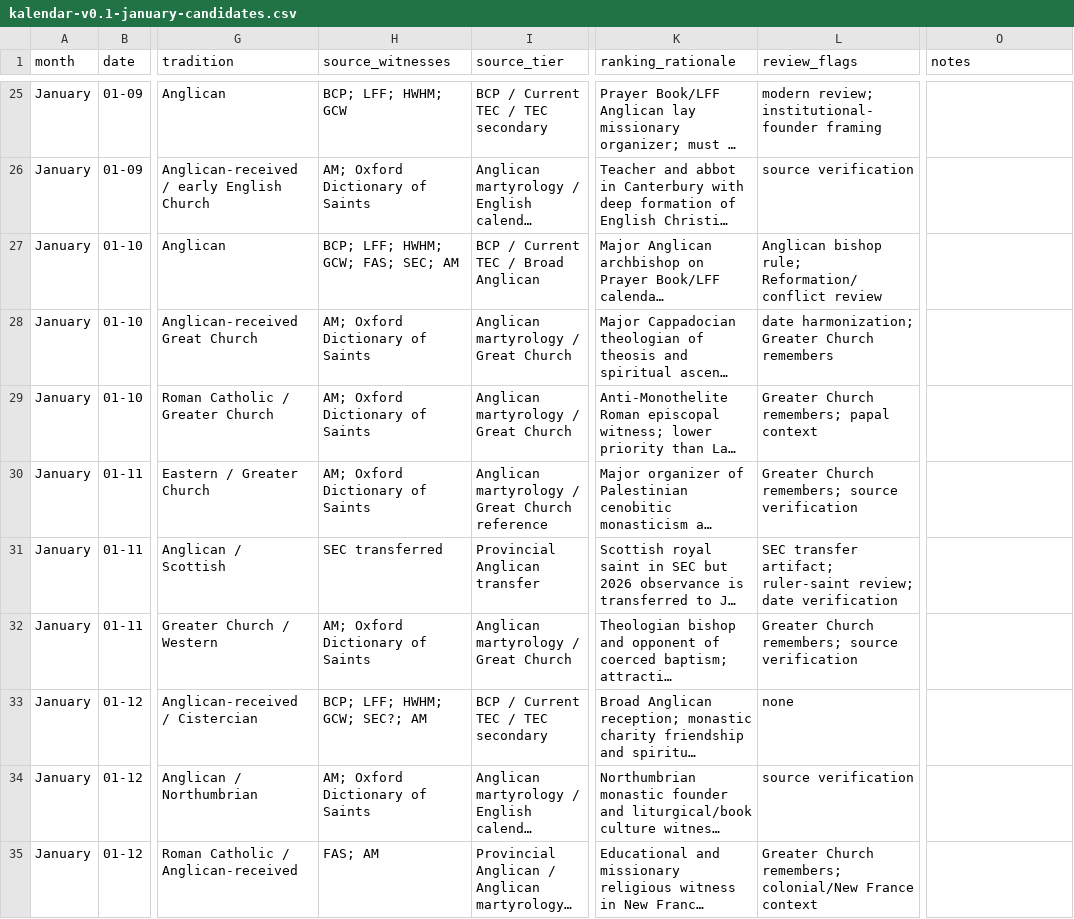
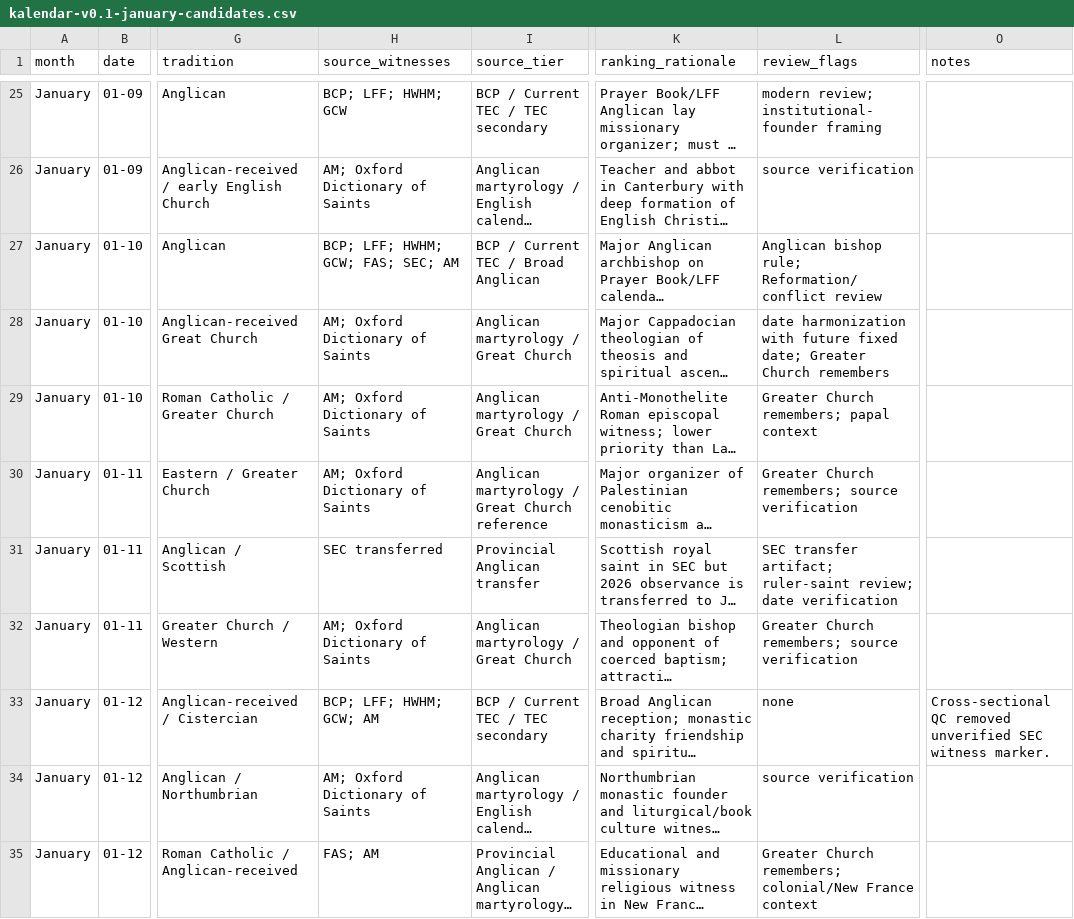
Before and after one commit to JWJeffery/PrayerAppNew, a CSV file: data/kalendar/january/kalendar-v0.1-january-candidates.csv, drawn as a sheet; only a part is shown, gaps mark what is left out; long unchanged cells end in …; the diff covers the shown part only; the diff names each change by its address in the sheet, - before the commit and + after, or states it on an @@ line.

Commit message:
Cross-sectional QC January candidate matrix

```diff
--- a/data/kalendar/january/kalendar-v0.1-january-candidates.csv
+++ b/data/kalendar/january/kalendar-v0.1-january-candidates.csv
-L28 (review_flags): date harmonization; Greater Church…
+L28 (review_flags): date harmonization with future fixed date; Greater Church…
-H33 (source_witnesses): BCP; LFF; HWHM; GCW; SEC?; AM
+H33 (source_witnesses): BCP; LFF; HWHM; GCW; AM
-O33 (notes): (empty)
+O33 (notes): Cross-sectional QC removed unverified SEC witness marker.
```
Also changed, not shown: 17 edited cells elsewhere in this file.
